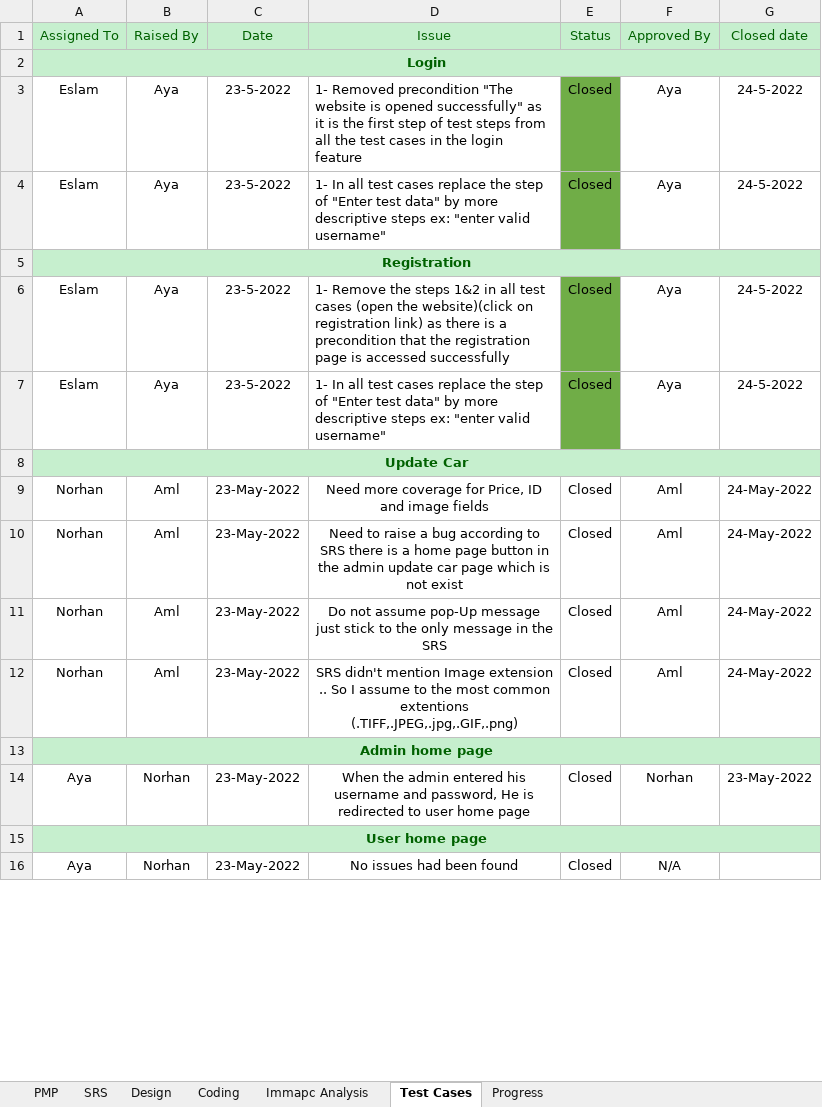
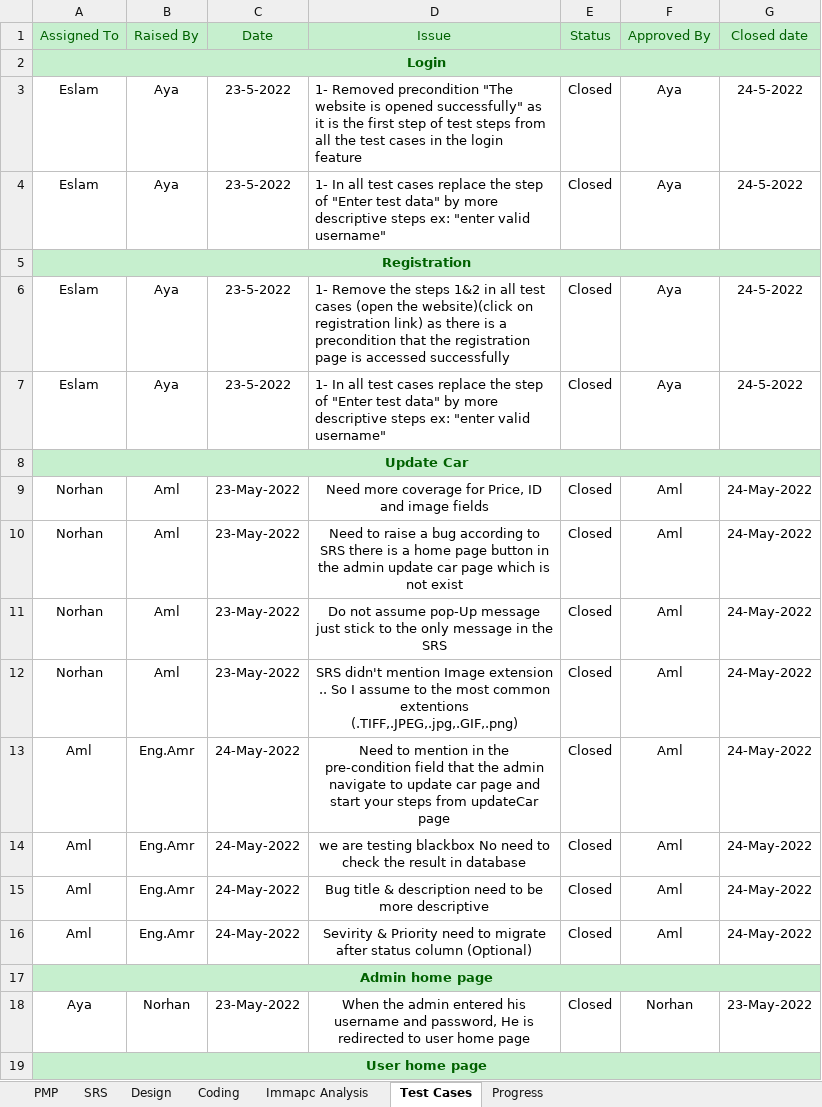
Before and after one commit to Aml-Nasser/Car-Bookings, an Excel workbook: Monitor and Control/Car-Reviews .xlsx, sheet Test Cases, drawn as a sheet; only a part is shown; the shorter side is filled out with more unchanged rows; values as stored, in another font and other column widths than the file's, no borders; conditional formats not drawn; the diff names each change by its address in the sheet, - before the commit and + after, or states it on an @@ line.

Commit message:
updated Reviews sheet

```diff
--- a/Monitor and Control/Car-Reviews .xlsx (sheet Test Cases)
+++ b/Monitor and Control/Car-Reviews .xlsx (sheet Test Cases)
-E3:E4 fill: #70AD47
+E3:E4 fill: none
-E6:E7 fill: #70AD47
+E6:E7 fill: none
+row 13: Aml | Eng.Amr | 24-May-2022 | Need to mention in the pre-condition field that the admin navigate to update car page and start your steps from updateCar page | Closed | Aml | 24-May-2022
+row 14: Aml | Eng.Amr | 24-May-2022 | we are testing blackbox No need to check the result in database | Closed | Aml | 24-May-2022
+row 15: Aml | Eng.Amr | 24-May-2022 | Bug title & description need to be more descriptive | Closed | Aml | 24-May-2022
+row 16: Aml | Eng.Amr | 24-May-2022 | Sevirity & Priority need to migrate after status column (Optional) | Closed | Aml | 24-May-2022
```
Also changed, not shown: sheet Design, sheet Progress, charts or pictures.
